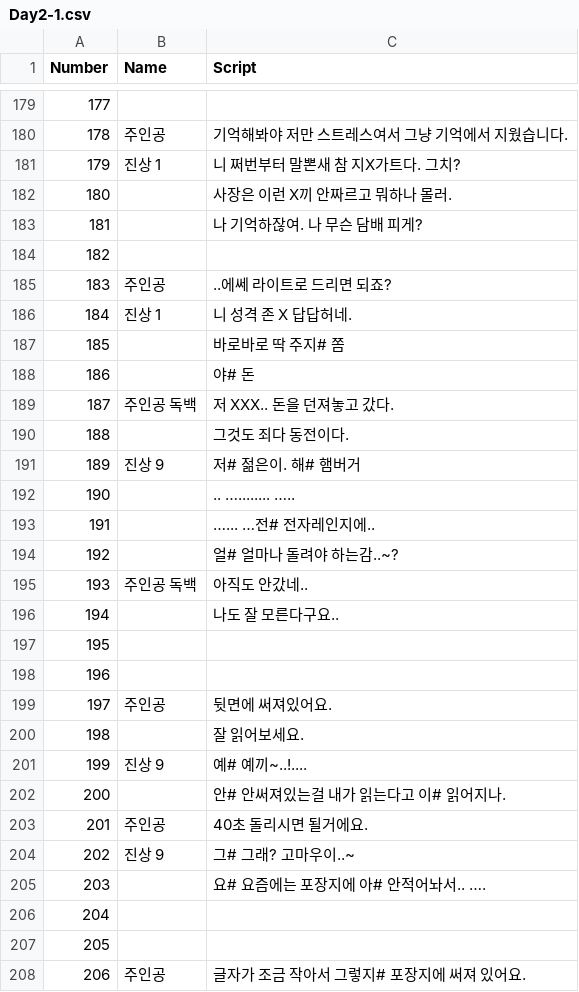
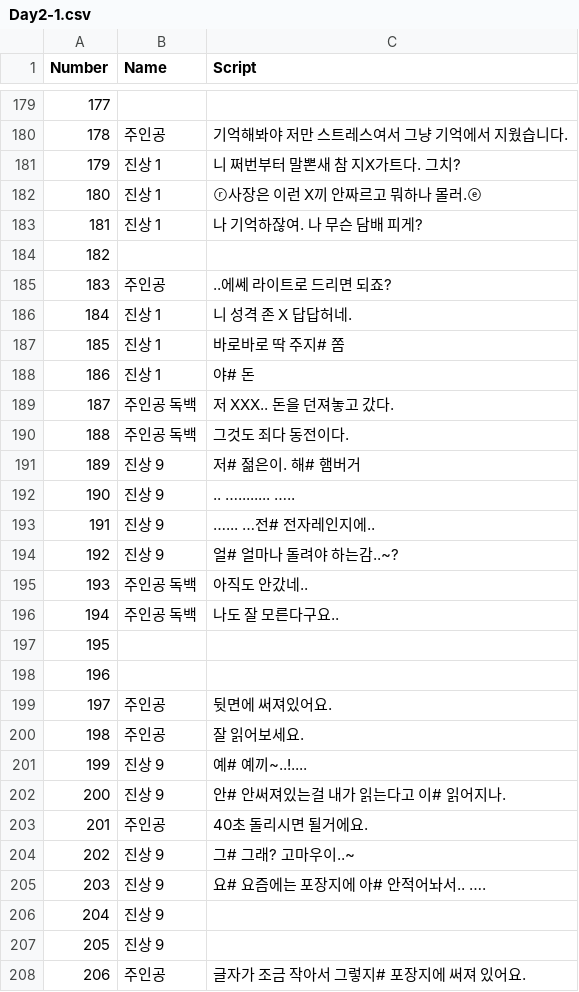
Before and after one commit to TeamOddCS/JS25, a CSV file: Odd_ConvenienceStore/Assets/Resources/Day2-1.csv, drawn as a sheet; only a part is shown, gaps mark what is left out; the diff covers the shown part only.

```diff
--- a/Odd_ConvenienceStore/Assets/Resources/Day2-1.csv
+++ b/Odd_ConvenienceStore/Assets/Resources/Day2-1.csv
@@ -181,4 +181,4 @@
 179,진상 1 ,니 쩌번부터 말뽄새 참 지X가트다. 그치?
-180,,사장은 이런 X끼 안짜르고 뭐하나 몰러.
-181,,나 기억하잖여. 나 무슨 담배 피게?
+180,진상 1 ,ⓡ사장은 이런 X끼 안짜르고 뭐하나 몰러.ⓔ
+181,진상 1 ,나 기억하잖여. 나 무슨 담배 피게?
 182,,
@@ -186,12 +186,12 @@
 184,진상 1 ,니 성격 존 X 답답허네.
-185,,바로바로 딱 주지# 쫌
-186,,야# 돈
+185,진상 1 ,바로바로 딱 주지# 쫌
+186,진상 1,야# 돈
 187,주인공 독백 ,저 XXX.. 돈을 던져놓고 갔다.
-188,,그것도 죄다 동전이다.
+188,주인공 독백 ,그것도 죄다 동전이다.
 189,진상 9 ,저# 젊은이. 해# 햄버거
-190,,.. …........ …..
-191,,…... …전# 전자레인지에..
-192,,얼# 얼마나 돌려야 하는감..~?
+190,진상 9,.. …........ …..
+191,진상 9,…... …전# 전자레인지에..
+192,진상 9,얼# 얼마나 돌려야 하는감..~?
 193,주인공 독백 ,아직도 안갔네..
-194,,나도 잘 모른다구요..
+194,주인공 독백,나도 잘 모른다구요..
 195,,
@@ -199,10 +199,10 @@
 197,주인공,뒷면에 써져있어요.
-198,,잘 읽어보세요.
+198,주인공,잘 읽어보세요.
 199,진상 9,예# 예끼~..!....
-200,,안# 안써져있는걸 내가 읽는다고 이# 읽어지나.
+200,진상 9,안# 안써져있는걸 내가 읽는다고 이# 읽어지나.
 201,주인공,40초 돌리시면 될거에요.
 202,진상 9 ,그# 그래? 고마우이..~
-203,,요# 요즘에는 포장지에 아# 안적어놔서.. ….
-204,,
-205,,
+203,진상 9,요# 요즘에는 포장지에 아# 안적어놔서.. ….
+204,진상 9,
+205,진상 9,
 206,주인공 ,글자가 조금 작아서 그렇지# 포장지에 써져 있어요.
```
Also changed, not shown: 74 edited cells elsewhere in this file, Odd_ConvenienceStore/Assets/Resources/Day1-1.csv, Odd_ConvenienceStore/Assets/Resources/Day2-3.csv, 10 other files.
